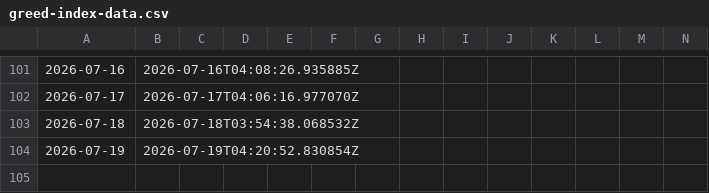
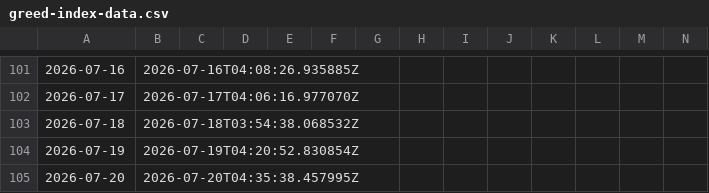
Before and after one commit to KHC20260408/Greed-Index, a CSV file: greed-index-data.csv, drawn as a sheet; only a part is shown, gaps mark what is left out; rows hold the shown columns only; the diff names each change by its address in the sheet, - before the commit and + after, or states it on an @@ line.

```diff
--- a/greed-index-data.csv
+++ b/greed-index-data.csv
+row 105: 2026-07-20 | 2026-07-20T04:35:38.457995Z
```
